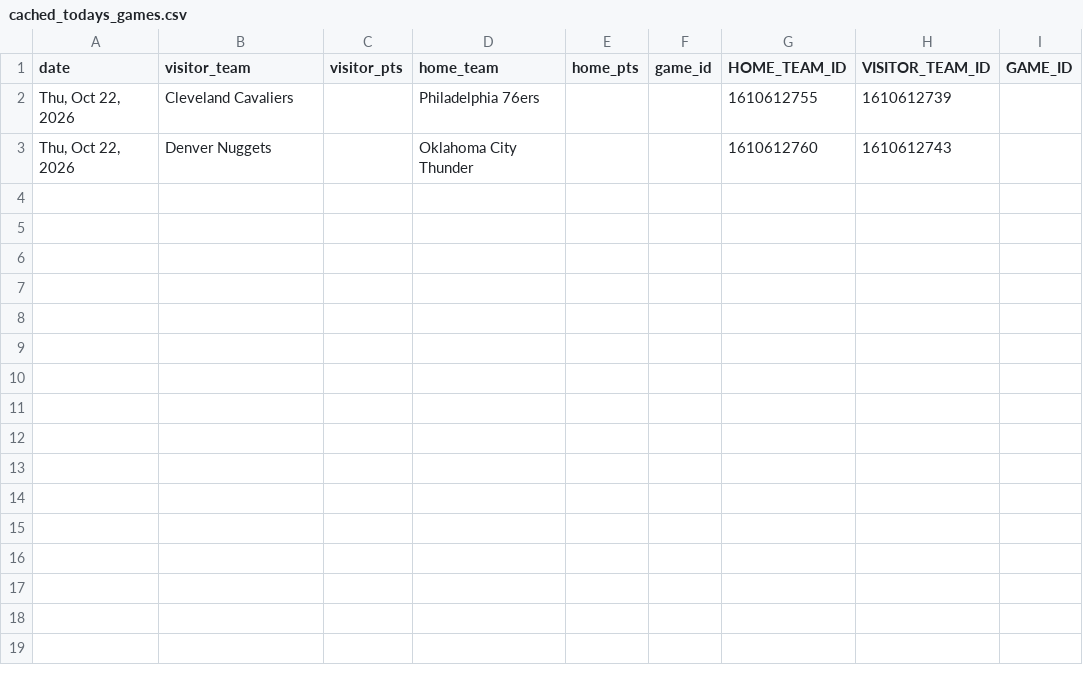
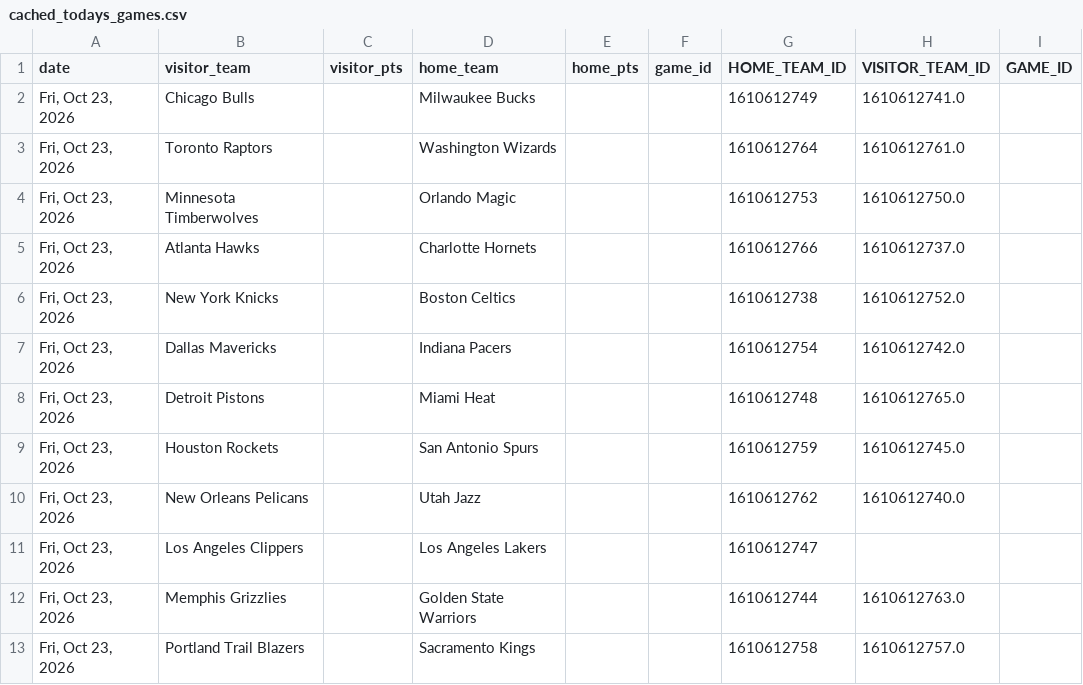
Before and after one commit to mithun-s14/prop_model, a CSV file: backend/data/cached_todays_games.csv, drawn as a sheet; removed rows and columns are numbered as before the commit, all else as after; the diff names each change by its address in the sheet, - before the commit and + after, or states it on an @@ line.

```diff
--- a/backend/data/cached_todays_games.csv
+++ b/backend/data/cached_todays_games.csv
-row 2: Thu, Oct 22, 2026 | Cleveland Cavaliers |  | Philadelphia 76ers |  |  | 1610612755 | 1610612739
-row 3: Thu, Oct 22, 2026 | Denver Nuggets |  | Oklahoma City Thunder |  |  | 1610612760 | 1610612743
+row 2: Fri, Oct 23, 2026 | Chicago Bulls |  | Milwaukee Bucks |  |  | 1610612749 | 1610612741.0
+row 3: Fri, Oct 23, 2026 | Toronto Raptors |  | Washington Wizards |  |  | 1610612764 | 1610612761.0
+row 4: Fri, Oct 23, 2026 | Minnesota Timberwolves |  | Orlando Magic |  |  | 1610612753 | 1610612750.0
+row 5: Fri, Oct 23, 2026 | Atlanta Hawks |  | Charlotte Hornets |  |  | 1610612766 | 1610612737.0
+row 6: Fri, Oct 23, 2026 | New York Knicks |  | Boston Celtics |  |  | 1610612738 | 1610612752.0
+row 7: Fri, Oct 23, 2026 | Dallas Mavericks |  | Indiana Pacers |  |  | 1610612754 | 1610612742.0
+row 8: Fri, Oct 23, 2026 | Detroit Pistons |  | Miami Heat |  |  | 1610612748 | 1610612765.0
+row 9: Fri, Oct 23, 2026 | Houston Rockets |  | San Antonio Spurs |  |  | 1610612759 | 1610612745.0
+row 10: Fri, Oct 23, 2026 | New Orleans Pelicans |  | Utah Jazz |  |  | 1610612762 | 1610612740.0
+row 11: Fri, Oct 23, 2026 | Los Angeles Clippers |  | Los Angeles Lakers |  |  | 1610612747
+row 12: Fri, Oct 23, 2026 | Memphis Grizzlies |  | Golden State Warriors |  |  | 1610612744 | 1610612763.0
+row 13: Fri, Oct 23, 2026 | Portland Trail Blazers |  | Sacramento Kings |  |  | 1610612758 | 1610612757.0
```
Also changed, not shown: backend/data/fantasypros_last15_averages.csv, backend/data/nba_usage_rates_latest.csv, 2 other files.
